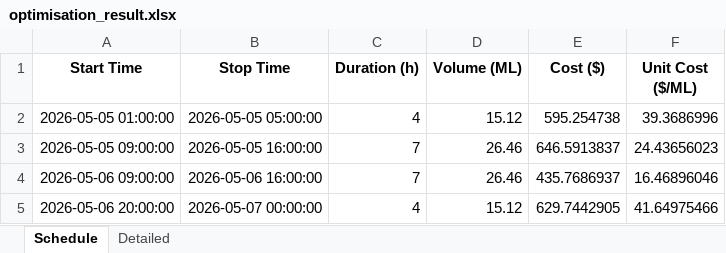
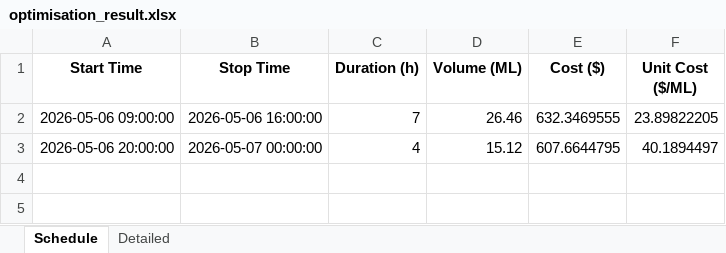
Before and after one commit to bwyLLAP/pump-optimisation-for-SHW, an Excel workbook: data/latest/optimisation_result.xlsx, sheet Schedule, drawn as a sheet; values as stored, in another font and other column widths than the file's, no borders; removed rows and columns are numbered as before the commit, all else as after; the diff names each change by its address in the sheet, - before the commit and + after, or states it on an @@ line.

```diff
--- a/data/latest/optimisation_result.xlsx (sheet Schedule)
+++ b/data/latest/optimisation_result.xlsx (sheet Schedule)
-row 2: 2026-05-05 01:00:00 | 2026-05-05 05:00:00 | 4 | 15.12 | 595.254738 | 39.3686996
-row 3: 2026-05-05 09:00:00 | 2026-05-05 16:00:00 | 7 | 26.46 | 646.5913837 | 24.43656023
-E2 (Cost ($)): 435.7686937
+E2 (Cost ($)): 632.3469555
-F2 (Unit Cost ($/ML)): 16.46896046
+F2 (Unit Cost ($/ML)): 23.89822205
-E3 (Cost ($)): 629.7442905
+E3 (Cost ($)): 607.6644795
-F3 (Unit Cost ($/ML)): 41.64975466
+F3 (Unit Cost ($/ML)): 40.1894497
```
Also changed, not shown: sheet Detailed, 4 other files.
